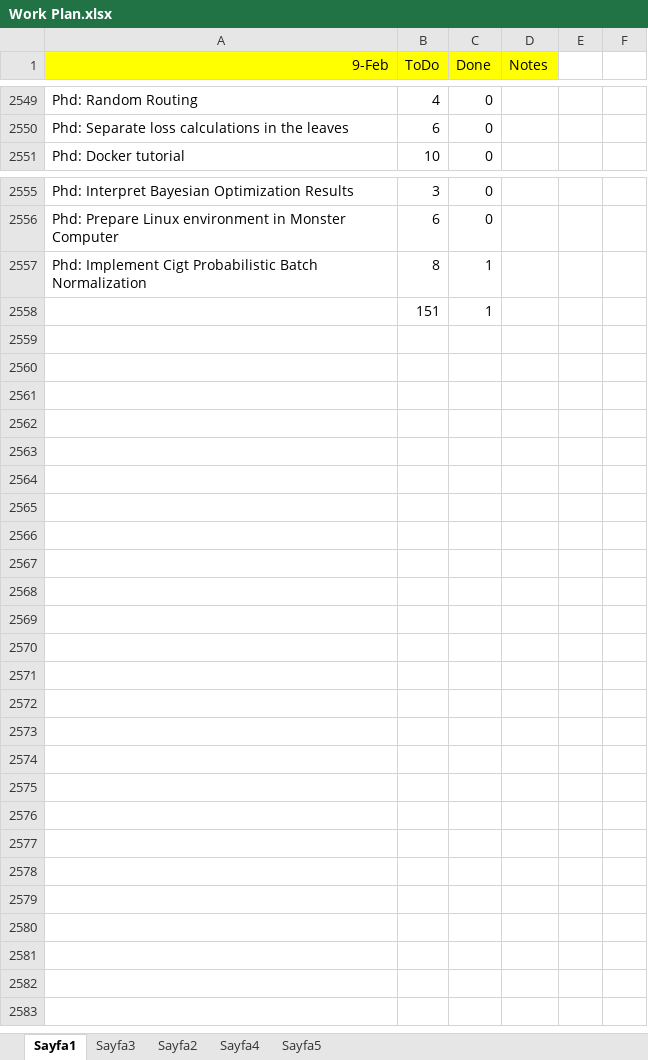
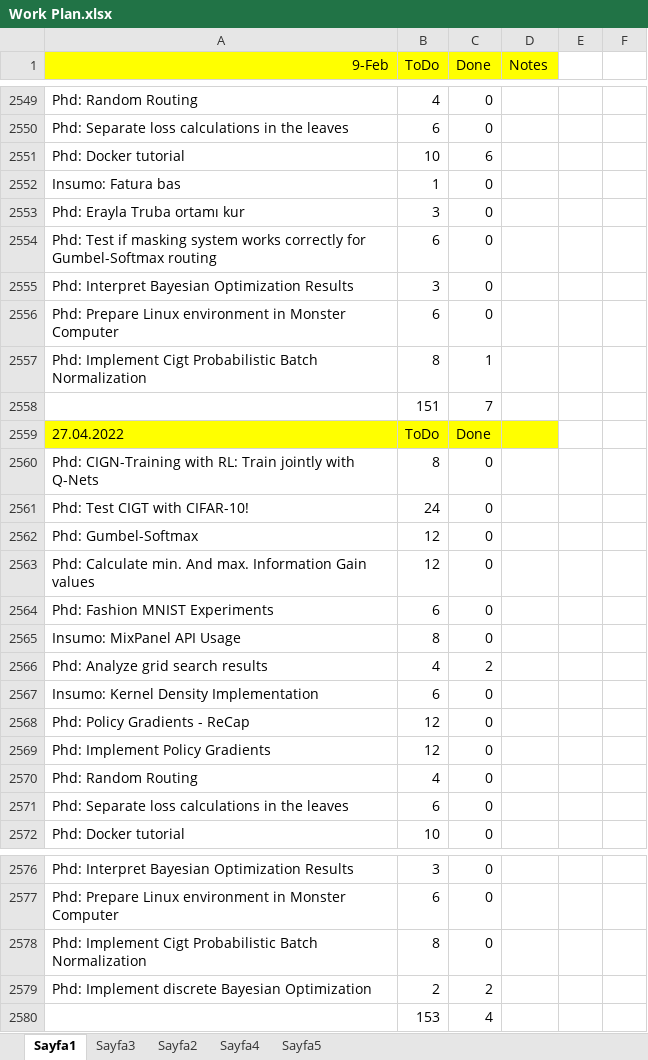
Before and after one commit to ufukcbicici/phd_work, an Excel workbook: Work Plan.xlsx, sheet Sayfa1, drawn as a sheet; only a part is shown, gaps mark what is left out; values as stored, in another font and other column widths than the file's, no borders; charts and pictures not drawn; removed rows and columns are numbered as before the commit, all else as after; the diff names each change by its address in the sheet, - before the commit and + after, or states it on an @@ line.

Commit message:
Testing probabilistic batch normalization.

```diff
--- a/Work Plan.xlsx (sheet Sayfa1)
+++ b/Work Plan.xlsx (sheet Sayfa1)
+row 2551: Phd: Docker tutorial | 10 | 6
+row 2552: Insumo: Fatura bas | 1 | 0
+row 2553: Phd: Erayla Truba ortamı kur | 3 | 0
+row 2554: Phd: Test if masking system works correctly for Gumbel-Softmax routing | 6 | 0
+row 2555: Phd: Interpret Bayesian Optimization Results | 3 | 0
+row 2556: Phd: Prepare Linux environment in Monster Computer | 6 | 0
+row 2557: Phd: Implement Cigt Probabilistic Batch Normalization | 8 | 1
+row 2558:  | 151 | 7
+row 2559: 27.04.2022 | ToDo | Done
+row 2560: Phd: CIGN-Training with RL: Train jointly with Q-Nets | 8 | 0
+row 2561: Phd: Test CIGT with CIFAR-10! | 24 | 0
+row 2562: Phd: Gumbel-Softmax | 12 | 0
+row 2563: Phd: Calculate min. And max. Information Gain values | 12 | 0
+row 2564: Phd: Fashion MNIST Experiments | 6 | 0
+row 2565: Insumo: MixPanel API Usage | 8 | 0
+row 2566: Phd: Analyze grid search results | 4 | 2
+row 2567: Insumo: Kernel Density Implementation | 6 | 0
+row 2568: Phd: Policy Gradients - ReCap | 12 | 0
+row 2569: Phd: Implement Policy Gradients | 12 | 0
+row 2570: Phd: Random Routing | 4 | 0
+row 2571: Phd: Separate loss calculations in the leaves | 6 | 0
-C2578 (Done): 1
+C2578 (Done): 0
-row 2558:  | 151 | 1
+row 2579: Phd: Implement discrete Bayesian Optimization | 2 | 2
+row 2580:  | 153 | 4
```
Also changed, not shown: sheet Sayfa5, 7 other files.
